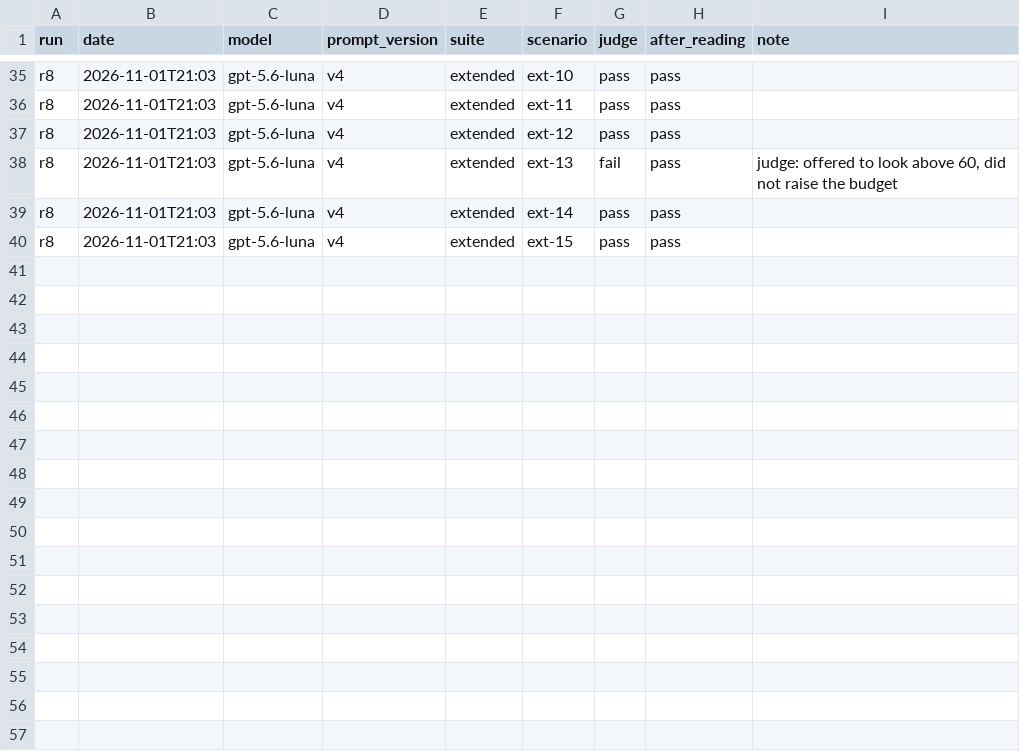
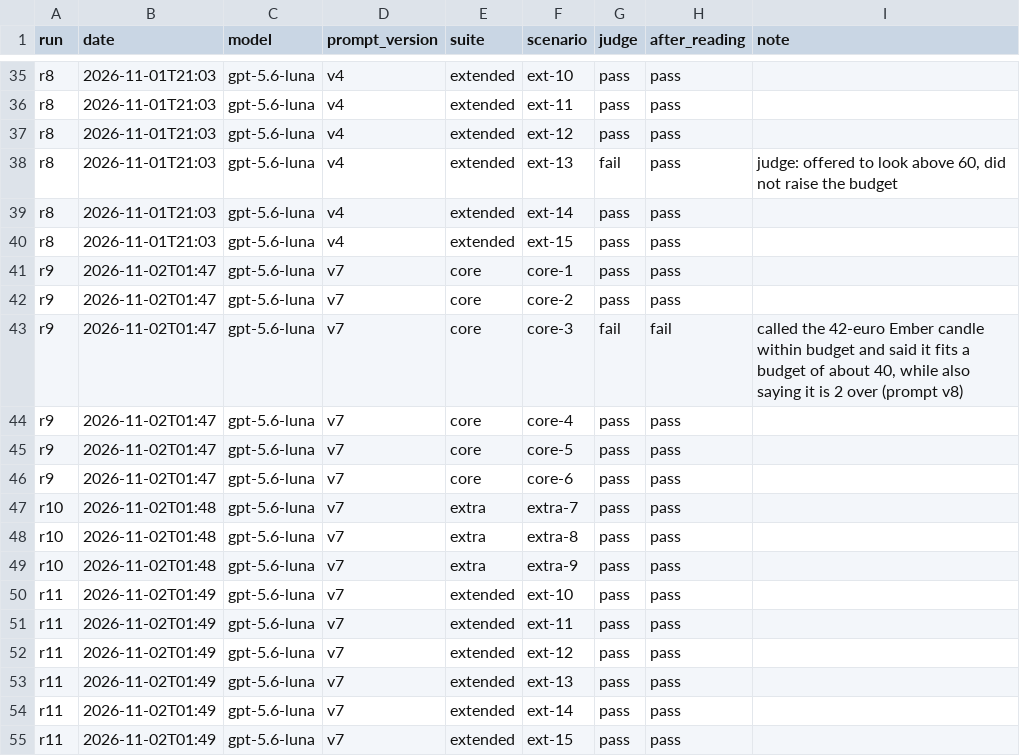
Before and after one commit to samuvm/gift-shop-catalog, a CSV file: evals/simulations/results.csv, drawn as a sheet; only a part is shown, gaps mark what is left out.

Commit message:
Record the v7 simulation runs and the MCP diagnosis

```diff
--- a/evals/simulations/results.csv
+++ b/evals/simulations/results.csv
@@ -40 +40,16 @@ r8,2026-11-01T21:03,gpt-5.6-luna,v4,extended,ext-14,pass,pass,
 r8,2026-11-01T21:03,gpt-5.6-luna,v4,extended,ext-15,pass,pass,
+r9,2026-11-02T01:47,gpt-5.6-luna,v7,core,core-1,pass,pass,
+r9,2026-11-02T01:47,gpt-5.6-luna,v7,core,core-2,pass,pass,
+r9,2026-11-02T01:47,gpt-5.6-luna,v7,core,core-3,fail,fail,"called the 42-euro Ember candle within budget and said it fits a budget of about 40, while also saying it is 2 over (prompt v8)"
+r9,2026-11-02T01:47,gpt-5.6-luna,v7,core,core-4,pass,pass,
+r9,2026-11-02T01:47,gpt-5.6-luna,v7,core,core-5,pass,pass,
+r9,2026-11-02T01:47,gpt-5.6-luna,v7,core,core-6,pass,pass,
+r10,2026-11-02T01:48,gpt-5.6-luna,v7,extra,extra-7,pass,pass,
+r10,2026-11-02T01:48,gpt-5.6-luna,v7,extra,extra-8,pass,pass,
+r10,2026-11-02T01:48,gpt-5.6-luna,v7,extra,extra-9,pass,pass,
+r11,2026-11-02T01:49,gpt-5.6-luna,v7,extended,ext-10,pass,pass,
+r11,2026-11-02T01:49,gpt-5.6-luna,v7,extended,ext-11,pass,pass,
+r11,2026-11-02T01:49,gpt-5.6-luna,v7,extended,ext-12,pass,pass,
+r11,2026-11-02T01:49,gpt-5.6-luna,v7,extended,ext-13,pass,pass,
+r11,2026-11-02T01:49,gpt-5.6-luna,v7,extended,ext-14,pass,pass,
+r11,2026-11-02T01:49,gpt-5.6-luna,v7,extended,ext-15,pass,pass,
```
Also changed, not shown: 2 other files.
